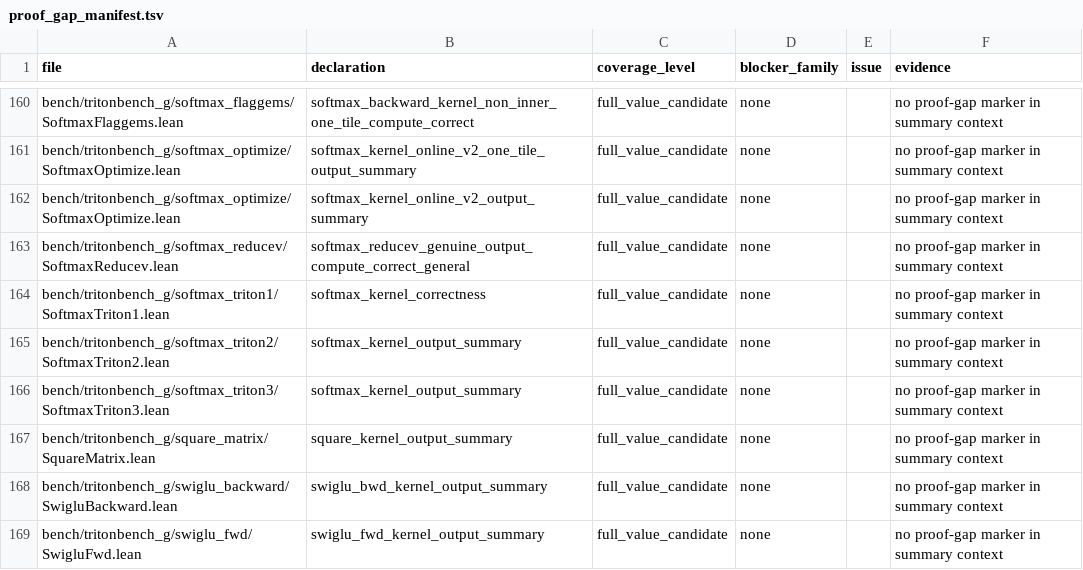
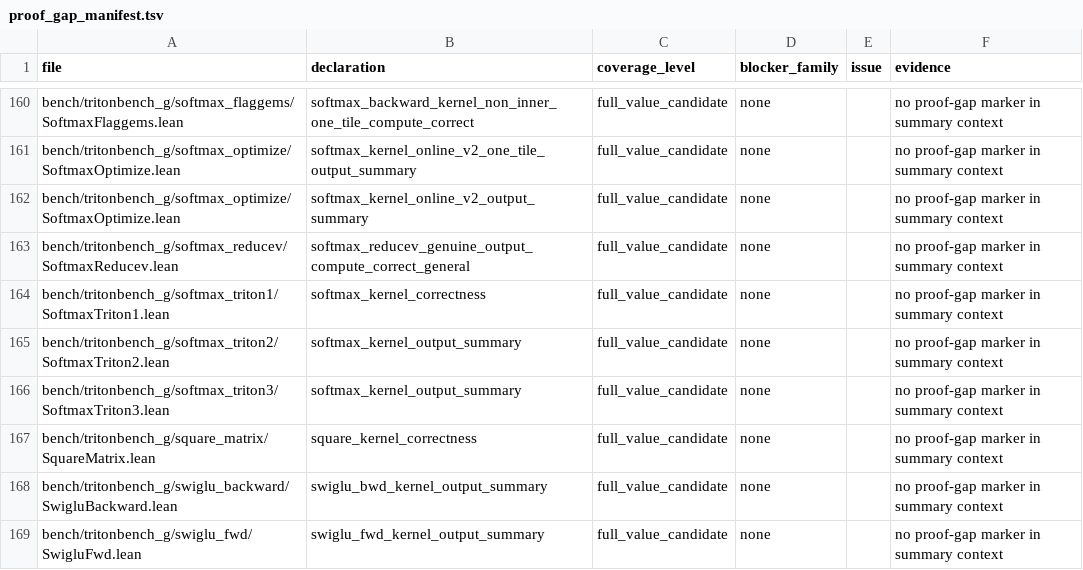
Before and after one commit to Lizn-zn/VeriTile, a TSV file: bench/tritonbench_g/proof_gap_manifest.tsv, drawn as a sheet; only a part is shown, gaps mark what is left out; the diff covers the shown part only.

```diff
--- a/bench/tritonbench_g/proof_gap_manifest.tsv
+++ b/bench/tritonbench_g/proof_gap_manifest.tsv
@@ -166,3 +166,3 @@ bench/tritonbench_g/softmax_triton2/SoftmaxTriton2.lean	softmax_kernel_output_su
 bench/tritonbench_g/softmax_triton3/SoftmaxTriton3.lean	softmax_kernel_output_summary	full_value_candidate	none		no proof-gap marker in summary context
-bench/tritonbench_g/square_matrix/SquareMatrix.lean	square_kernel_output_summary	full_value_candidate	none		no proof-gap marker in summary context
+bench/tritonbench_g/square_matrix/SquareMatrix.lean	square_kernel_correctness	full_value_candidate	none		no proof-gap marker in summary context
 bench/tritonbench_g/swiglu_backward/SwigluBackward.lean	swiglu_bwd_kernel_output_summary	full_value_candidate	none		no proof-gap marker in summary context
```
Also changed, not shown: 1 added row and 7 edited cells elsewhere in this file, 8 other files.
